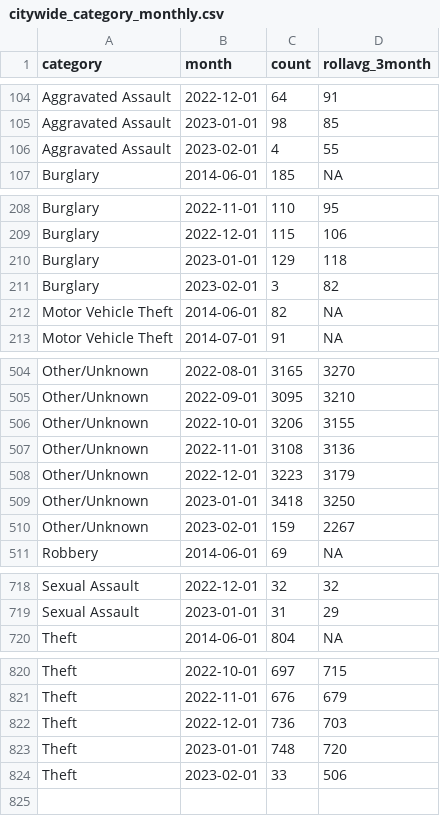
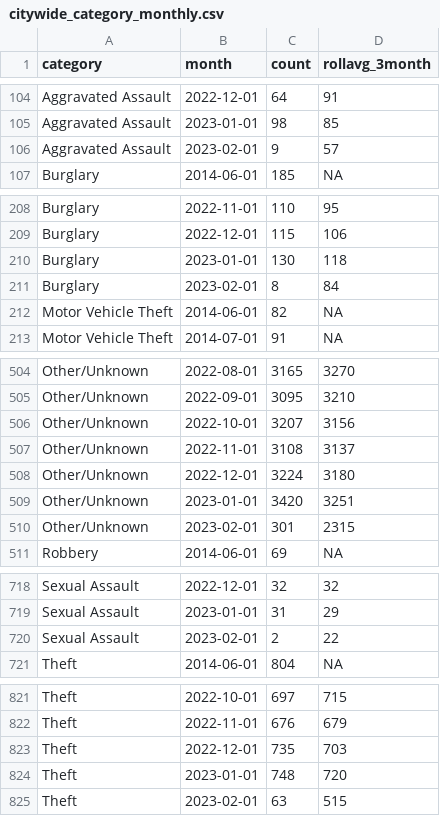
Before and after one commit to abcotvdata/safetytracker_raleigh, a CSV file: data/output/monthly/citywide_category_monthly.csv, drawn as a sheet; only a part is shown, gaps mark what is left out; the diff covers the shown part only.

```diff
--- a/data/output/monthly/citywide_category_monthly.csv
+++ b/data/output/monthly/citywide_category_monthly.csv
@@ -105,3 +105,3 @@ Aggravated Assault,2022-12-01,64,91
 Aggravated Assault,2023-01-01,98,85
-Aggravated Assault,2023-02-01,4,55
+Aggravated Assault,2023-02-01,9,57
 Burglary,2014-06-01,185,NA
@@ -209,4 +209,4 @@ Burglary,2022-11-01,110,95
 Burglary,2022-12-01,115,106
-Burglary,2023-01-01,129,118
-Burglary,2023-02-01,3,82
+Burglary,2023-01-01,130,118
+Burglary,2023-02-01,8,84
 Motor Vehicle Theft,2014-06-01,82,NA
@@ -505,7 +505,7 @@ Other/Unknown,2022-08-01,3165,3270
 Other/Unknown,2022-09-01,3095,3210
-Other/Unknown,2022-10-01,3206,3155
-Other/Unknown,2022-11-01,3108,3136
-Other/Unknown,2022-12-01,3223,3179
-Other/Unknown,2023-01-01,3418,3250
-Other/Unknown,2023-02-01,159,2267
+Other/Unknown,2022-10-01,3207,3156
+Other/Unknown,2022-11-01,3108,3137
+Other/Unknown,2022-12-01,3224,3180
+Other/Unknown,2023-01-01,3420,3251
+Other/Unknown,2023-02-01,301,2315
 Robbery,2014-06-01,69,NA
@@ -719,2 +719,3 @@ Sexual Assault,2022-12-01,32,32
 Sexual Assault,2023-01-01,31,29
+Sexual Assault,2023-02-01,2,22
 Theft,2014-06-01,804,NA
@@ -821,4 +822,4 @@ Theft,2022-10-01,697,715
 Theft,2022-11-01,676,679
-Theft,2022-12-01,736,703
+Theft,2022-12-01,735,703
 Theft,2023-01-01,748,720
-Theft,2023-02-01,33,506
+Theft,2023-02-01,63,515
```
Also changed, not shown: 6 edited cells elsewhere in this file, data/output/city/citywide_category.csv, data/output/city/citywide_detailed.csv, 46 other files.
